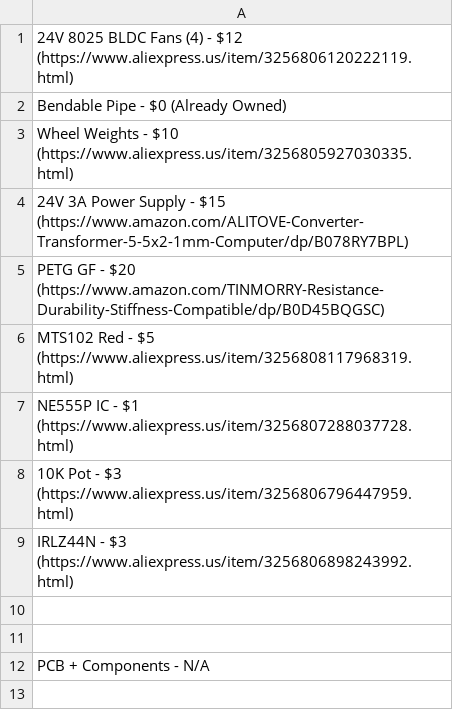
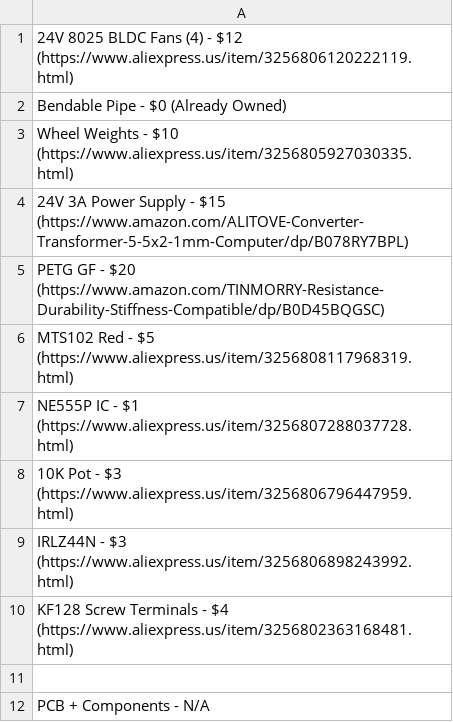
Before and after one commit to Firestorm108/QuadraFlow, a CSV file: BOM.csv, drawn as a sheet.

Commit message:
Update BOM.csv

```diff
--- a/BOM.csv
+++ b/BOM.csv
@@ -9,3 +9,3 @@ NE555P IC - $1 (https://www.aliexpress.us/item/3256807288037728.html)
 IRLZ44N - $3 (https://www.aliexpress.us/item/3256806898243992.html)
-
+KF128 Screw Terminals - $4 (https://www.aliexpress.us/item/3256802363168481.html)
 
```
